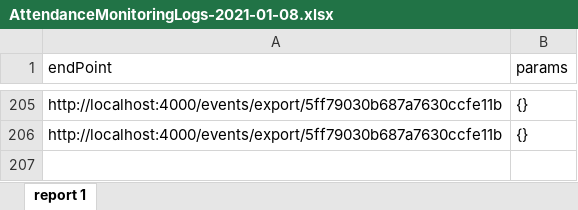
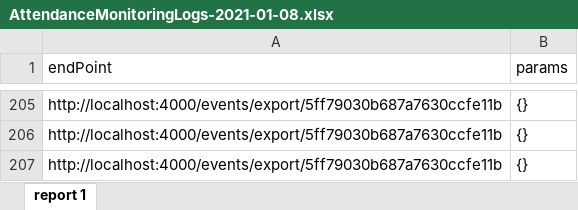
Before and after one commit to RaffyA13/NodeJsMasters, an Excel workbook: attendanceMonitoringAPI/logFiles/AttendanceMonitoringLogs-2021-01-08.xlsx, sheet report 1, drawn as a sheet; only a part is shown, gaps mark what is left out; values as stored, in another font and other column widths than the file's, no borders; the diff names each change by its address in the sheet, - before the commit and + after, or states it on an @@ line.

```diff
--- a/attendanceMonitoringAPI/logFiles/AttendanceMonitoringLogs-2021-01-08.xlsx (sheet report 1)
+++ b/attendanceMonitoringAPI/logFiles/AttendanceMonitoringLogs-2021-01-08.xlsx (sheet report 1)
+row 207: http://localhost:4000/events/export/5ff79030b687a7630ccfe11b | {}
```
Also changed, not shown: attendanceMonitoringAPI/exportPath/Christmas Party-01_03_2021.xlsx.
